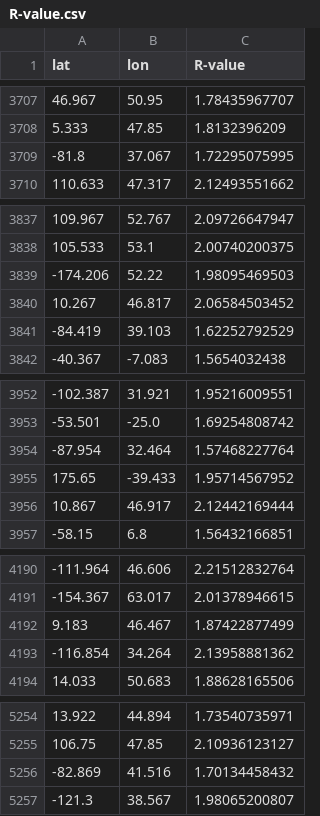
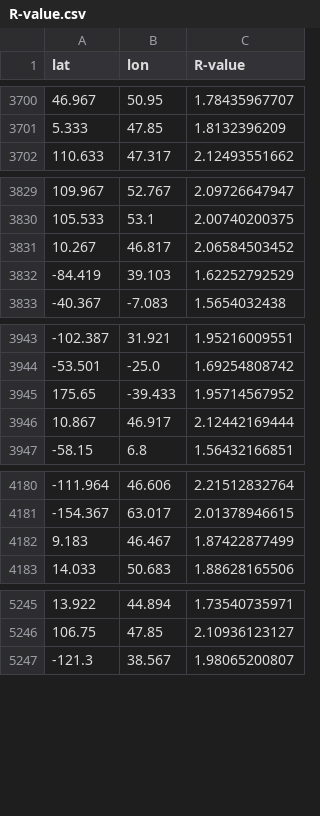
Before and after one commit to KL-ice/Temp-R-value, a CSV file: R-value.csv, drawn as a sheet; only a part is shown, gaps mark what is left out; the diff covers the shown part only.

```diff
--- a/R-value.csv
+++ b/R-value.csv
@@ -3708,3 +3701,2 @@ lat,lon,R-value
 5.333,47.85,1.8132396209
--81.8,37.067,1.72295075995
 110.633,47.317,2.12493551662
@@ -3838,3 +3830,2 @@ lat,lon,R-value
 105.533,53.1,2.00740200375
--174.206,52.22,1.98095469503
 10.267,46.817,2.06584503452
@@ -3953,3 +3944,2 @@ lat,lon,R-value
 -53.501,-25.0,1.69254808742
--87.954,32.464,1.57468227764
 175.65,-39.433,1.95714567952
@@ -4192,3 +4182,2 @@ lat,lon,R-value
 9.183,46.467,1.87422877499
--116.854,34.264,2.13958881362
 14.033,50.683,1.88628165506
@@ -5255,3 +5246,2 @@ lat,lon,R-value
 106.75,47.85,2.10936123127
--82.869,41.516,1.70134458432
 -121.3,38.567,1.98065200807
```
Also changed, not shown: 19 removed rows and 24 moved rows elsewhere in this file, 1 other file.
